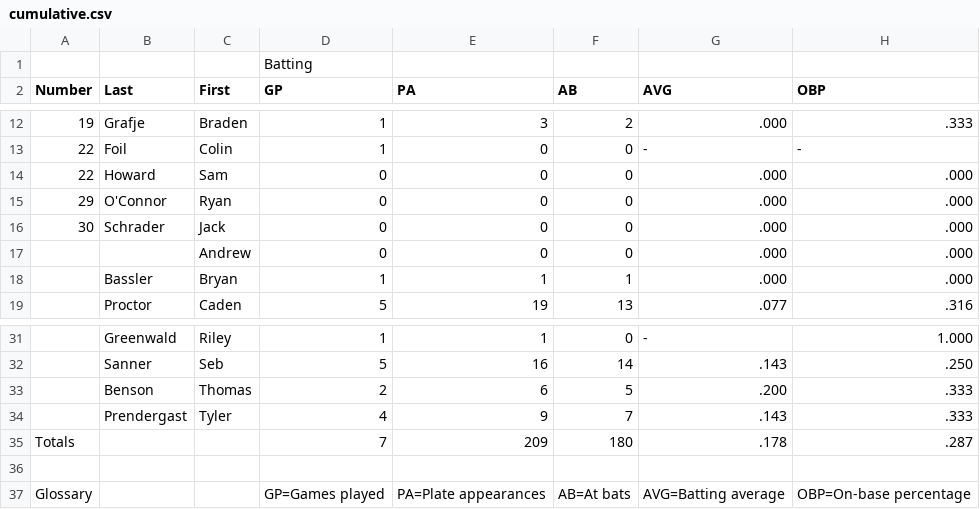
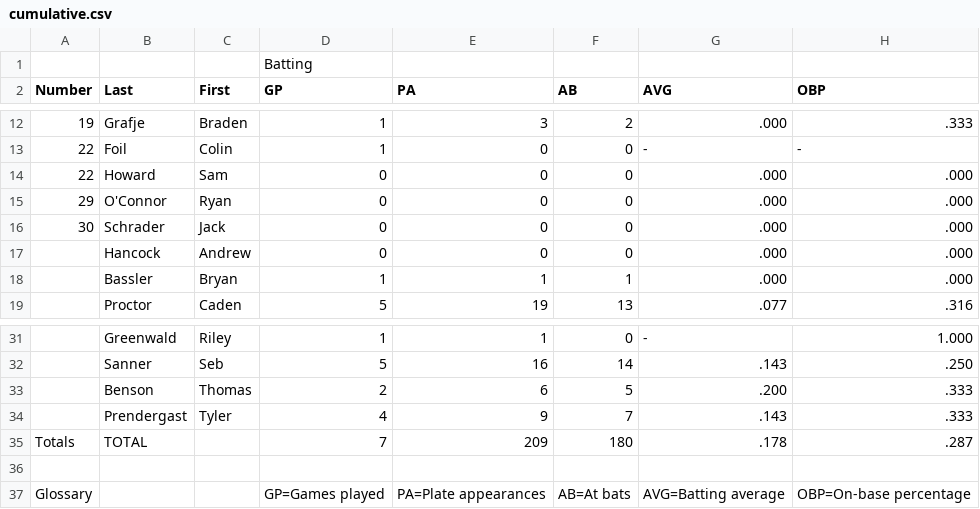
Before and after one commit to zanedavis2/PBDB_Stats, a CSV file: cumulative.csv, drawn as a sheet; only a part is shown, gaps mark what is left out; the diff names each change by its address in the sheet, - before the commit and + after, or states it on an @@ line.

Commit message:
Update cumulative.csv

```diff
--- a/cumulative.csv
+++ b/cumulative.csv
-B17 (Last): (empty)
+B17 (Last): Hancock
-B35 (Last): (empty)
+B35 (Last): TOTAL
```
